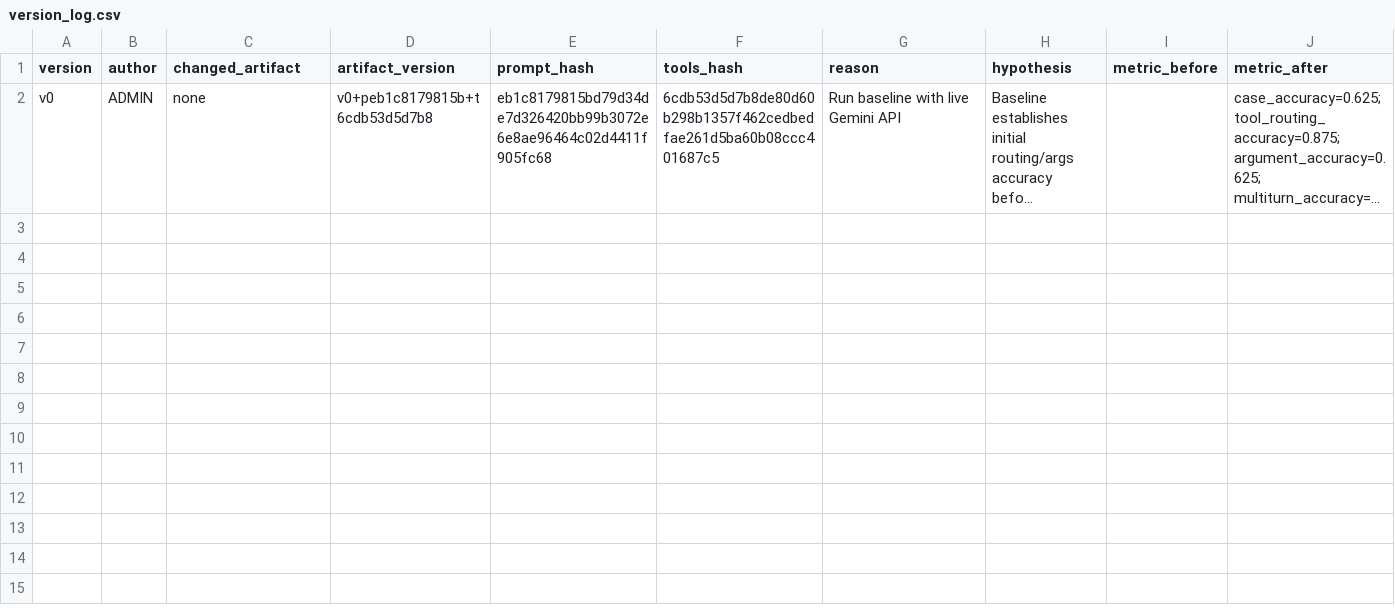
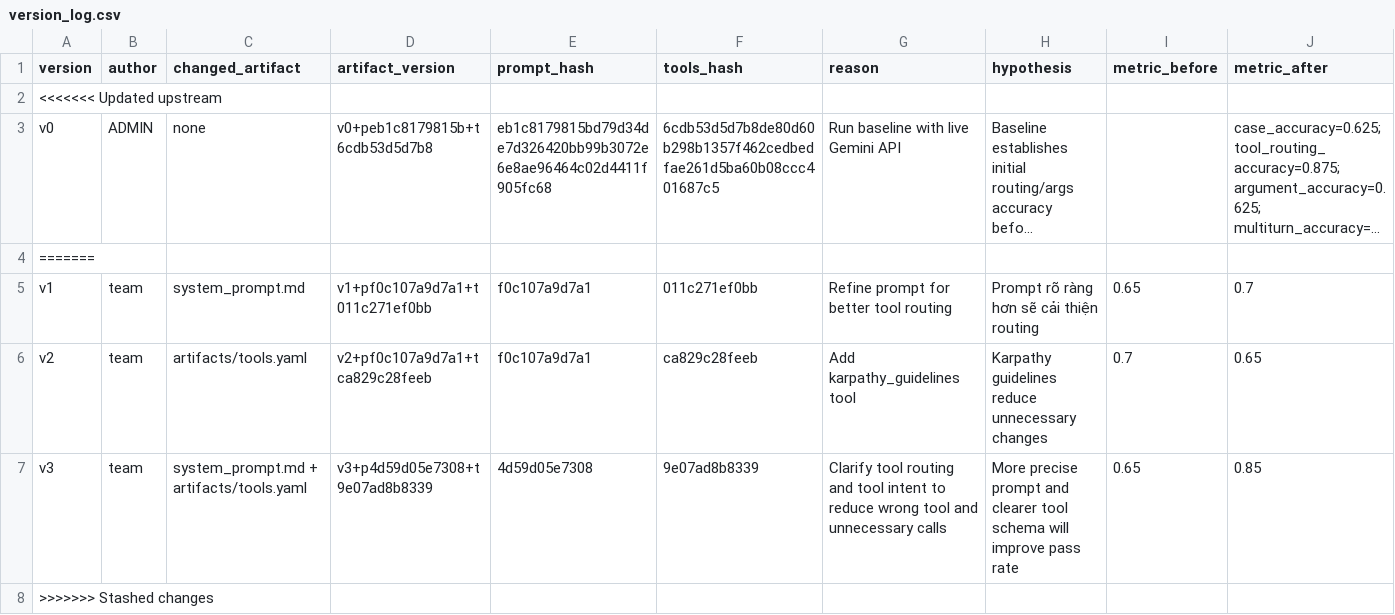
Before and after one commit to hdtruong802/Research-Agent-Chatbot, a CSV file: starter_v0/artifacts/version_log.csv, drawn as a sheet; only a part is shown; long unchanged cells end in …; rows hold the shown columns only; the diff names each change by its address in the sheet, - before the commit and + after, or states it on an @@ line.

```diff
--- a/starter_v0/artifacts/version_log.csv
+++ b/starter_v0/artifacts/version_log.csv
+row 2: <<<<<<< Updated upstream
+row 4: =======
+row 5: v1 | team | system_prompt.md | v1+pf0c107a9d7a1+t011c271ef0bb | f0c107a9d7a1 | 011c271ef0bb | Refine prompt for better tool routing | Prompt rõ ràng hơn sẽ cải thiện routing | 0.65 | 0.7
+row 6: v2 | team | artifacts/tools.yaml | v2+pf0c107a9d7a1+tca829c28feeb | f0c107a9d7a1 | ca829c28feeb | Add karpathy_guidelines tool | Karpathy guidelines reduce unnecessary changes | 0.7 | 0.65
+row 7: v3 | team | system_prompt.md + artifacts/tools.yaml | v3+p4d59d05e7308+t9e07ad8b8339 | 4d59d05e7308 | 9e07ad8b8339 | Clarify tool routing and tool intent to reduce wrong tool and unnecessary calls | More precise prompt and clearer tool schema will improve pass rate | 0.65 | 0.85
+row 8: >>>>>>> Stashed changes
```
Also changed, not shown: 12 other files.
